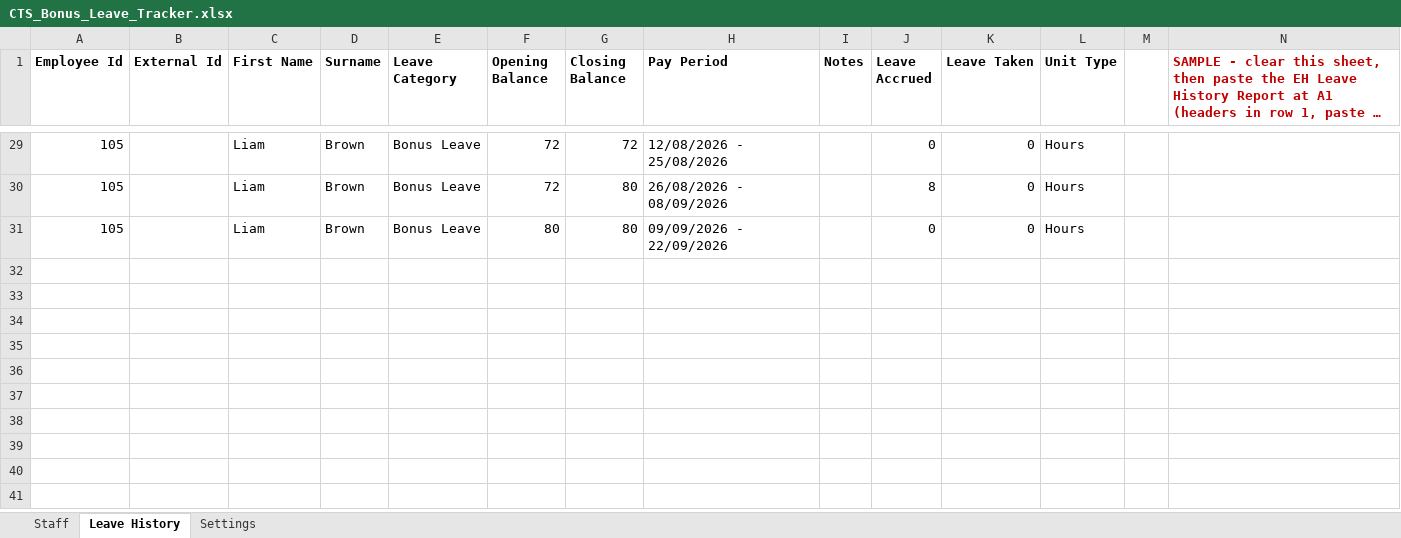
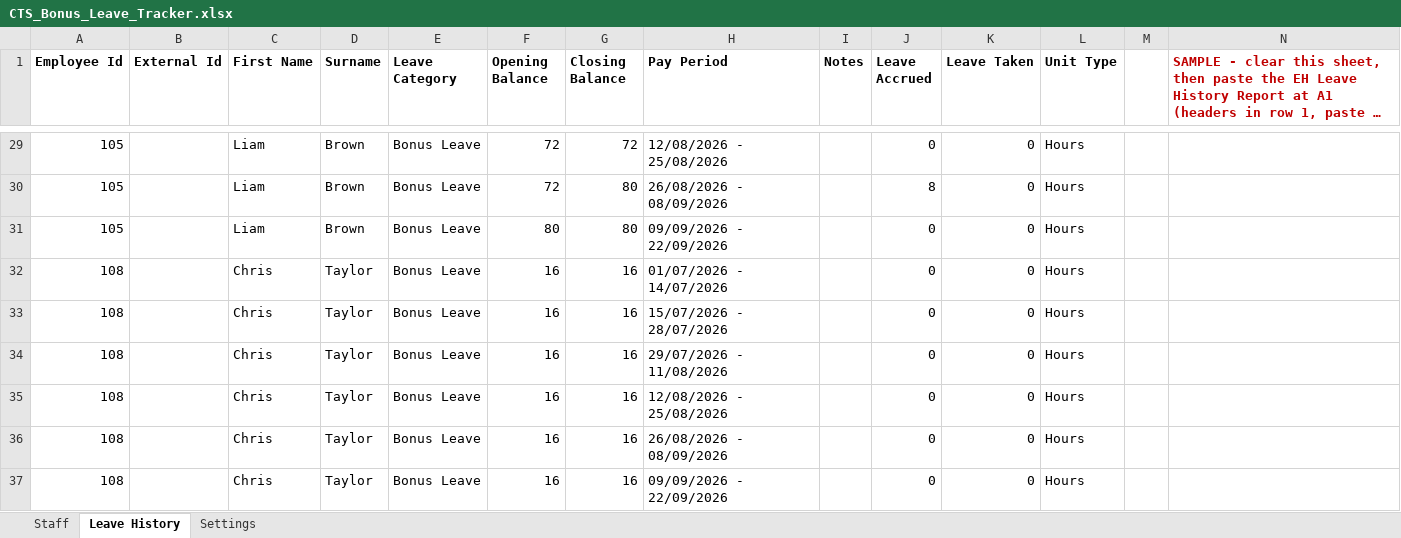
Before and after one commit to WesleyNelson-O33/Claude, an Excel workbook: CTS_Bonus_Leave_Tracker.xlsx, sheet Leave History, drawn as a sheet; only a part is shown, gaps mark what is left out; long unchanged cells end in …; values as stored, in another font and other column widths than the file's, no borders; the diff names each change by its address in the sheet, - before the commit and + after, or states it on an @@ line.

```diff
--- a/CTS_Bonus_Leave_Tracker.xlsx (sheet Leave History)
+++ b/CTS_Bonus_Leave_Tracker.xlsx (sheet Leave History)
+row 32: 108 |  | Chris | Taylor | Bonus Leave | 16 | 16 | 01/07/2026 - 14/07/2026 |  | 0 | 0 | Hours
+row 33: 108 |  | Chris | Taylor | Bonus Leave | 16 | 16 | 15/07/2026 - 28/07/2026 |  | 0 | 0 | Hours
+row 34: 108 |  | Chris | Taylor | Bonus Leave | 16 | 16 | 29/07/2026 - 11/08/2026 |  | 0 | 0 | Hours
+row 35: 108 |  | Chris | Taylor | Bonus Leave | 16 | 16 | 12/08/2026 - 25/08/2026 |  | 0 | 0 | Hours
+row 36: 108 |  | Chris | Taylor | Bonus Leave | 16 | 16 | 26/08/2026 - 08/09/2026 |  | 0 | 0 | Hours
+row 37: 108 |  | Chris | Taylor | Bonus Leave | 16 | 16 | 09/09/2026 - 22/09/2026 |  | 0 | 0 | Hours
```
Also changed, not shown: sheet Staff, sheet Settings, formulas that keep their value, hidden cells.
